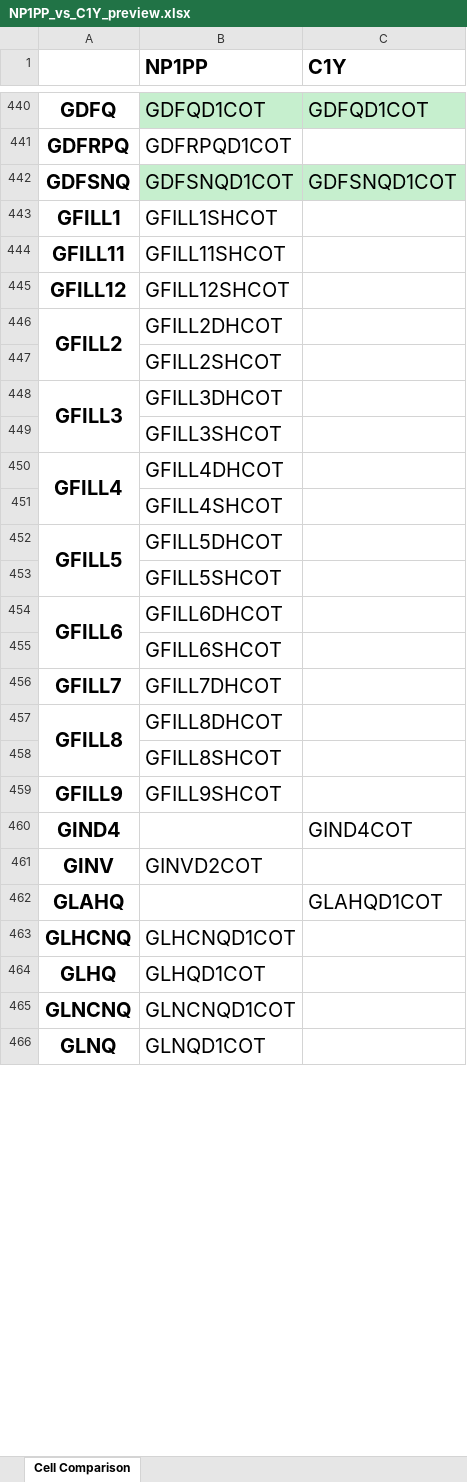
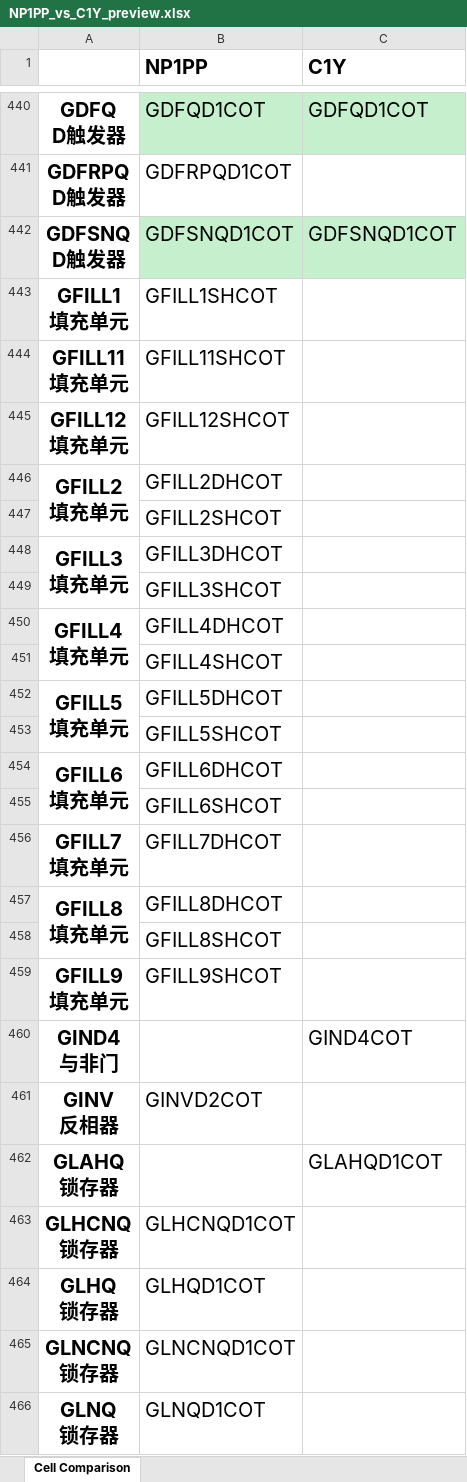
Before and after one commit to EsaLongs/lib-cell-compare, an Excel workbook: preview/NP1PP_vs_C1Y_preview.xlsx, sheet Cell Comparison, drawn as a sheet; only a part is shown, gaps mark what is left out; values as stored, in another font and other column widths than the file's, no borders; ↵ is a line break in a cell; the diff covers the shown part only; the diff names each change by its address in the sheet, - before the commit and + after, or states it on an @@ line.

```diff
--- a/preview/NP1PP_vs_C1Y_preview.xlsx (sheet Cell Comparison)
+++ b/preview/NP1PP_vs_C1Y_preview.xlsx (sheet Cell Comparison)
-A440: GDFQ
+A440: GDFQ ↵ D触发器
-A441: GDFRPQ
+A441: GDFRPQ ↵ D触发器
-A442: GDFSNQ
+A442: GDFSNQ ↵ D触发器
-A443: GFILL1
+A443: GFILL1 ↵ 填充单元
-A444: GFILL11
+A444: GFILL11 ↵ 填充单元
-A445: GFILL12
+A445: GFILL12 ↵ 填充单元
-A446: GFILL2
+A446: GFILL2 ↵ 填充单元
-A448: GFILL3
+A448: GFILL3 ↵ 填充单元
-A450: GFILL4
+A450: GFILL4 ↵ 填充单元
-A452: GFILL5
+A452: GFILL5 ↵ 填充单元
-A454: GFILL6
+A454: GFILL6 ↵ 填充单元
-A456: GFILL7
+A456: GFILL7 ↵ 填充单元
-A457: GFILL8
+A457: GFILL8 ↵ 填充单元
-A459: GFILL9
+A459: GFILL9 ↵ 填充单元
-A460: GIND4
+A460: GIND4 ↵ 与非门
-A461: GINV
+A461: GINV ↵ 反相器
-A462: GLAHQ
+A462: GLAHQ ↵ 锁存器
-A463: GLHCNQ
+A463: GLHCNQ ↵ 锁存器
-A464: GLHQ
+A464: GLHQ ↵ 锁存器
-A465: GLNCNQ
+A465: GLNCNQ ↵ 锁存器
-A466: GLNQ
+A466: GLNQ ↵ 锁存器
```
Also changed, not shown: 410 edited cells elsewhere in this sheet, 3 other files.
